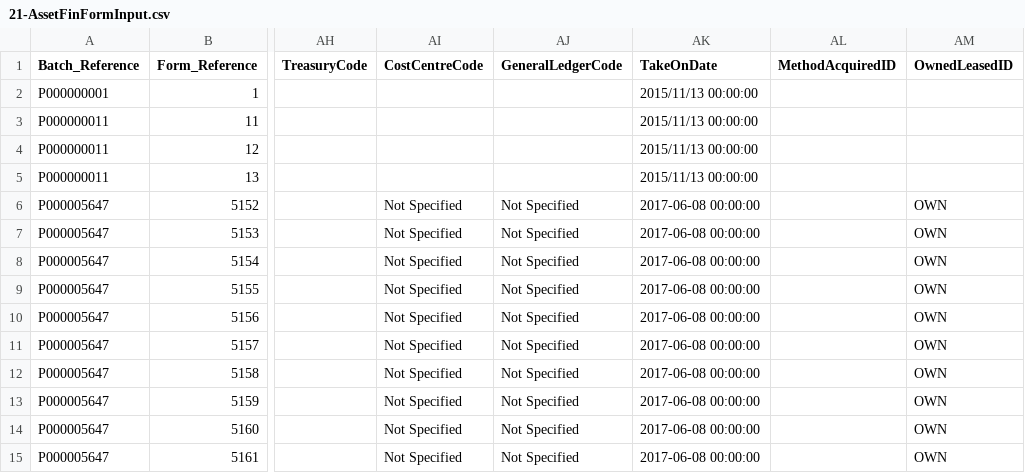
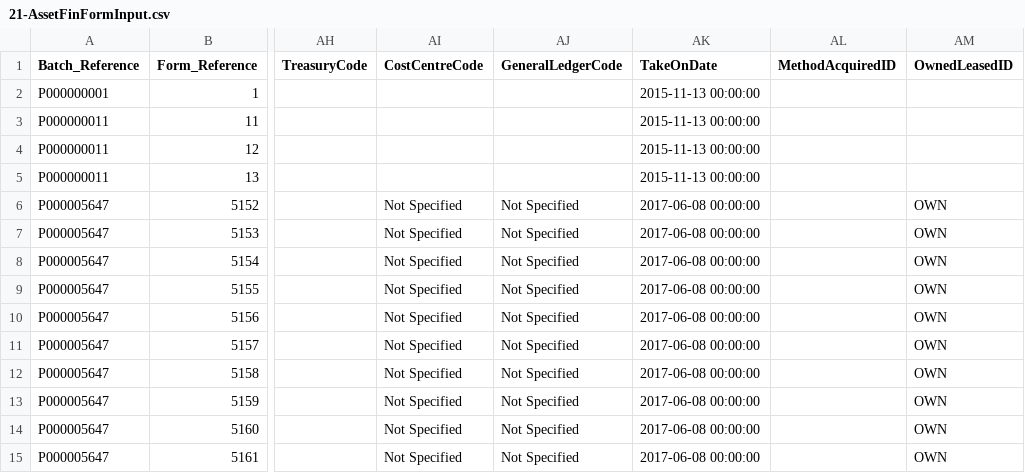
Before and after one commit to IMQS/imqs-asset-testing, a CSV file: scripts/v6/prime/21-AssetFinFormInput.csv, drawn as a sheet; only a part is shown, gaps mark what is left out; the diff names each change by its address in the sheet, - before the commit and + after, or states it on an @@ line.

Commit message:
Fixes bad dates

```diff
--- a/scripts/v6/prime/21-AssetFinFormInput.csv
+++ b/scripts/v6/prime/21-AssetFinFormInput.csv
-AK2:AK5 (TakeOnDate): 2015/11/13 00:00:00
+AK2:AK5 (TakeOnDate): 2015-11-13 00:00:00
```
